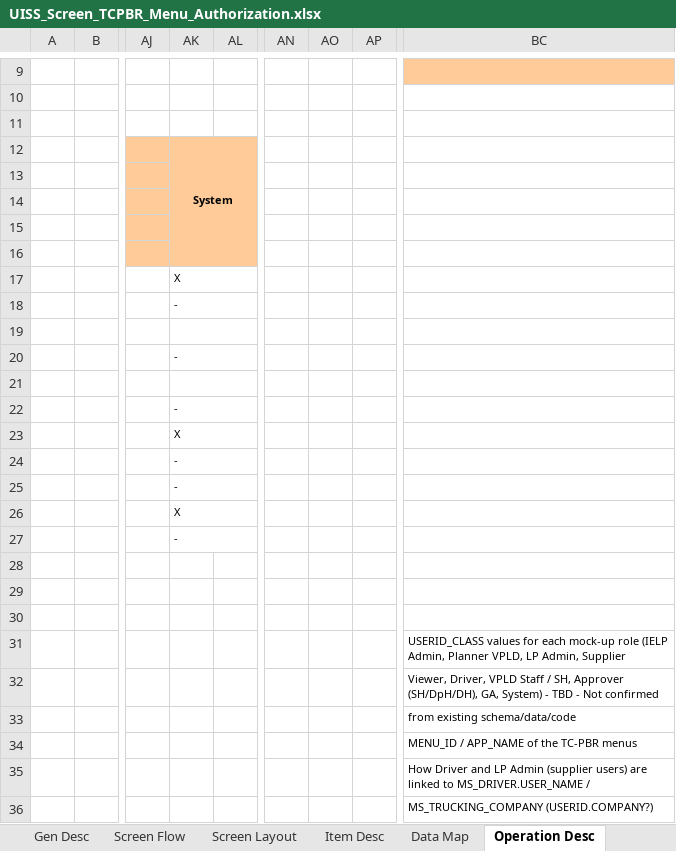
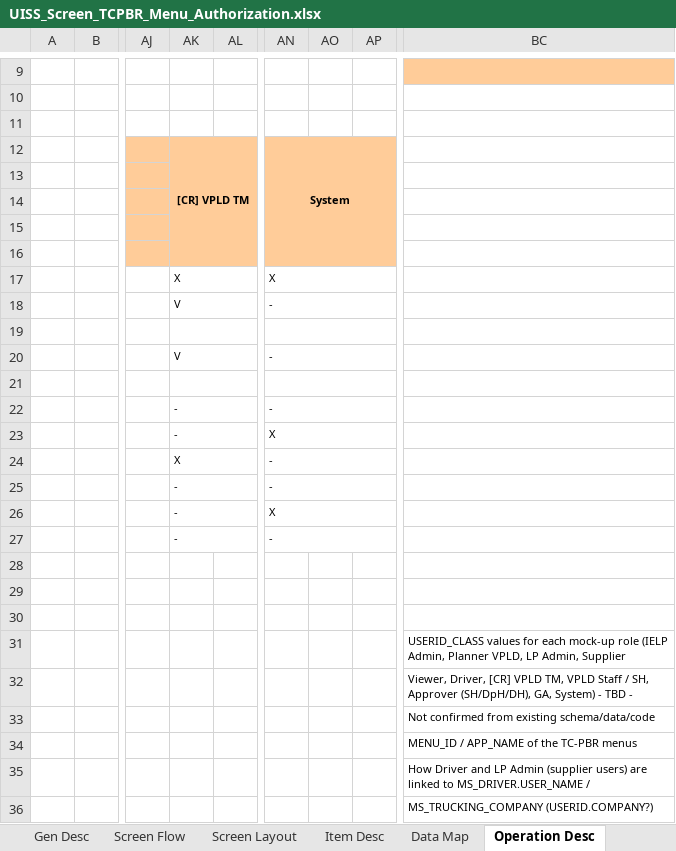
Before and after one commit to santo-san/tc-pbr, an Excel workbook: docs/functions/18_Menu_Authorization/uiss/UISS_Screen_TCPBR_Menu_Authorization.xlsx, sheet Operation Desc, drawn as a sheet; only a part is shown, gaps mark what is left out; values as stored, in another font and other column widths than the file's, no borders; the diff names each change by its address in the sheet, - before the commit and + after, or states it on an @@ line.

```diff
--- a/docs/functions/18_Menu_Authorization/uiss/UISS_Screen_TCPBR_Menu_Authorization.xlsx (sheet Operation Desc)
+++ b/docs/functions/18_Menu_Authorization/uiss/UISS_Screen_TCPBR_Menu_Authorization.xlsx (sheet Operation Desc)
-AK12: System
+AK12: [CR] VPLD TM
-AN12: (empty)
+AN12: System
-AN12:AP16 fill: none
+AN12:AP16 fill: #FFCC99
+AN12:AP16 merged
-AN17: (empty)
+AN17: X
+AN17:AP17 merged
-AK18: -
+AK18: V
-AN18: (empty)
+AN18: -
+AN18:AP18 merged
+AN19:AP19 merged
-AK20: -
+AK20: V
-AN20: (empty)
+AN20: -
+AN20:AP20 merged
+AN21:AP21 merged
-AN22: (empty)
+AN22: -
+AN22:AP22 merged
-AK23: X
+AK23: -
-AN23: (empty)
+AN23: X
+AN23:AP23 merged
-AK24: -
+AK24: X
-AN24:AN25: (empty)
+AN24:AN25: -
+AN24:AP24 merged
+AN25:AP25 merged
-AK26: X
+AK26: -
-AN26: (empty)
+AN26: X
+AN26:AP26 merged
-AN27: (empty)
+AN27: -
+AN27:AP27 merged
-BC32: Viewer, Driver, VPLD Staff / SH, Approver (SH/DpH/DH), GA, System) - TBD - Not confirmed
+BC32: Viewer, Driver, [CR] VPLD TM, VPLD Staff / SH, Approver (SH/DpH/DH), GA, System) - TBD -
-BC33: from existing schema/data/code
+BC33: Not confirmed from existing schema/data/code
```
Also changed, not shown: sheet Item Desc, sheet Revision, 28 other files.
